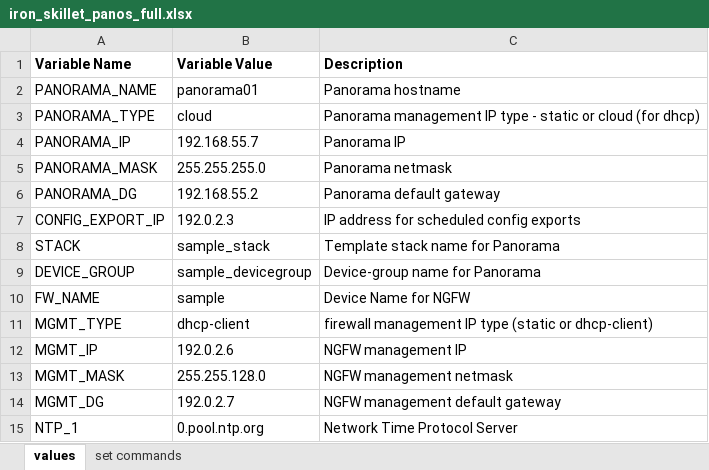
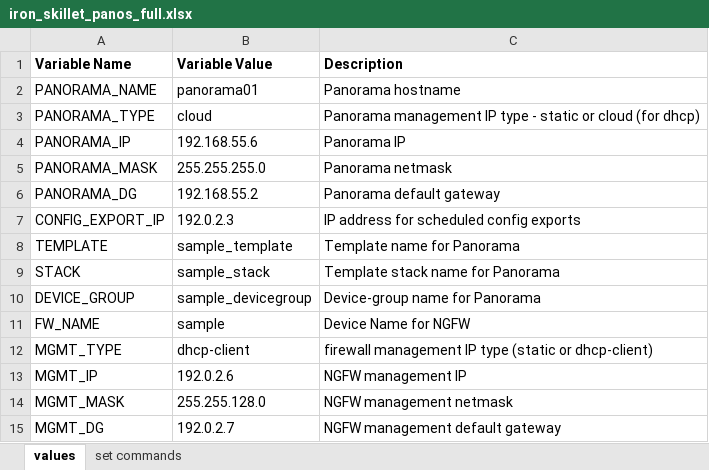
Before and after one commit to PaloAltoNetworks/iron-skillet, an Excel workbook: templates/panos/set_commands/iron_skillet_panos_full.xlsx, sheet values, drawn as a sheet; only a part is shown; the shorter side is filled out with more unchanged rows; values as stored, in another font and other column widths than the file's, no borders; the diff names each change by its address in the sheet, - before the commit and + after, or states it on an @@ line.

```diff
--- a/templates/panos/set_commands/iron_skillet_panos_full.xlsx (sheet values)
+++ b/templates/panos/set_commands/iron_skillet_panos_full.xlsx (sheet values)
-B4 (Variable Value): 192.168.55.7
+B4 (Variable Value): 192.168.55.6
+row 8: TEMPLATE | sample_template | Template name for Panorama
```
Also changed, not shown: sheet set commands, formulas that keep their value, templates/panorama/set_commands/iron_skillet_panorama_full.xlsx, 37 other files.
